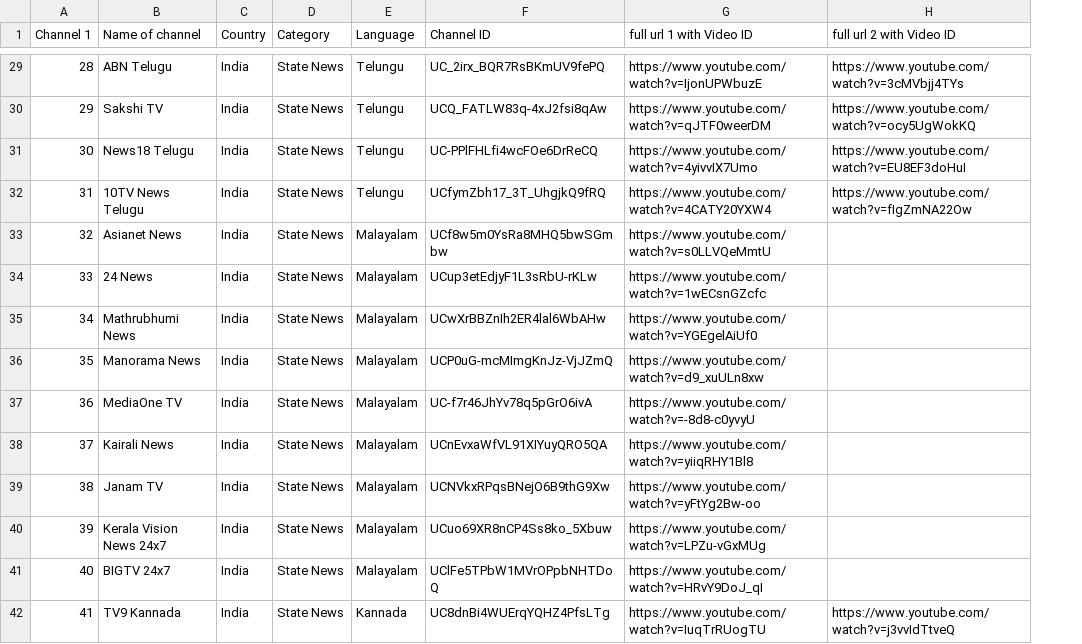
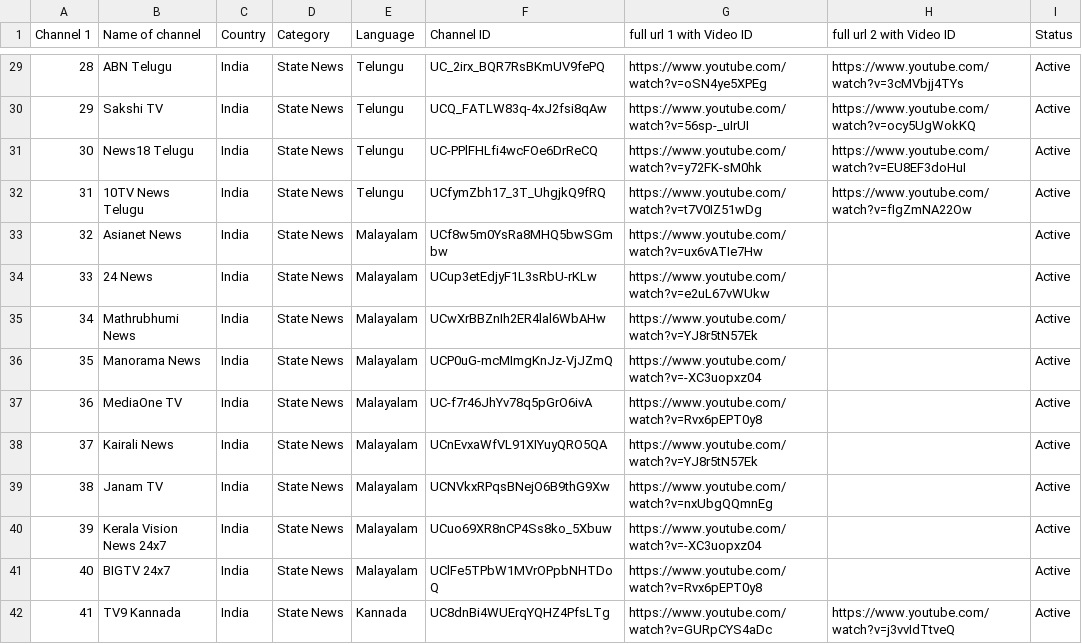
Before and after one commit to Vilfin-TV/MultiScreener, a CSV file: youtube_live_audit.csv, drawn as a sheet; only a part is shown, gaps mark what is left out; the diff covers the shown part only; the diff names each change by its address in the sheet, - before the commit and + after, or states it on an @@ line.

```diff
--- a/youtube_live_audit.csv
+++ b/youtube_live_audit.csv
+column I (Status), rows 29-42: all Active
-G29 (full url 1 with Video ID): https://www.youtube.com/watch?v=IjonUPWbuzE
+G29 (full url 1 with Video ID): https://www.youtube.com/watch?v=oSN4ye5XPEg
-G30 (full url 1 with Video ID): https://www.youtube.com/watch?v=qJTF0weerDM
+G30 (full url 1 with Video ID): https://www.youtube.com/watch?v=56sp-_uIrUI
-G31 (full url 1 with Video ID): https://www.youtube.com/watch?v=4yivvIX7Umo
+G31 (full url 1 with Video ID): https://www.youtube.com/watch?v=y72FK-sM0hk
-G32 (full url 1 with Video ID): https://www.youtube.com/watch?v=4CATY20YXW4
+G32 (full url 1 with Video ID): https://www.youtube.com/watch?v=t7V0IZ51wDg
-G33 (full url 1 with Video ID): https://www.youtube.com/watch?v=s0LLVQeMmtU
+G33 (full url 1 with Video ID): https://www.youtube.com/watch?v=ux6vATIe7Hw
-G34 (full url 1 with Video ID): https://www.youtube.com/watch?v=1wECsnGZcfc
+G34 (full url 1 with Video ID): https://www.youtube.com/watch?v=e2uL67vWUkw
-G35 (full url 1 with Video ID): https://www.youtube.com/watch?v=YGEgelAiUf0
+G35 (full url 1 with Video ID): https://www.youtube.com/watch?v=YJ8r5tN57Ek
-G36 (full url 1 with Video ID): https://www.youtube.com/watch?v=d9_xuULn8xw
+G36 (full url 1 with Video ID): https://www.youtube.com/watch?v=-XC3uopxz04
-G37 (full url 1 with Video ID): https://www.youtube.com/watch?v=-8d8-c0yvyU
+G37 (full url 1 with Video ID): https://www.youtube.com/watch?v=Rvx6pEPT0y8
-G38 (full url 1 with Video ID): https://www.youtube.com/watch?v=yiiqRHY1Bl8
+G38 (full url 1 with Video ID): https://www.youtube.com/watch?v=YJ8r5tN57Ek
-G39 (full url 1 with Video ID): https://www.youtube.com/watch?v=yFtYg2Bw-oo
+G39 (full url 1 with Video ID): https://www.youtube.com/watch?v=nxUbgQQmnEg
-G40 (full url 1 with Video ID): https://www.youtube.com/watch?v=LPZu-vGxMUg
+G40 (full url 1 with Video ID): https://www.youtube.com/watch?v=-XC3uopxz04
-G41 (full url 1 with Video ID): https://www.youtube.com/watch?v=HRvY9DoJ_qI
+G41 (full url 1 with Video ID): https://www.youtube.com/watch?v=Rvx6pEPT0y8
-G42 (full url 1 with Video ID): https://www.youtube.com/watch?v=IuqTrRUogTU
+G42 (full url 1 with Video ID): https://www.youtube.com/watch?v=GURpCYS4aDc
```
Also changed, not shown: 96 edited cells elsewhere in this file, 2 other files.
